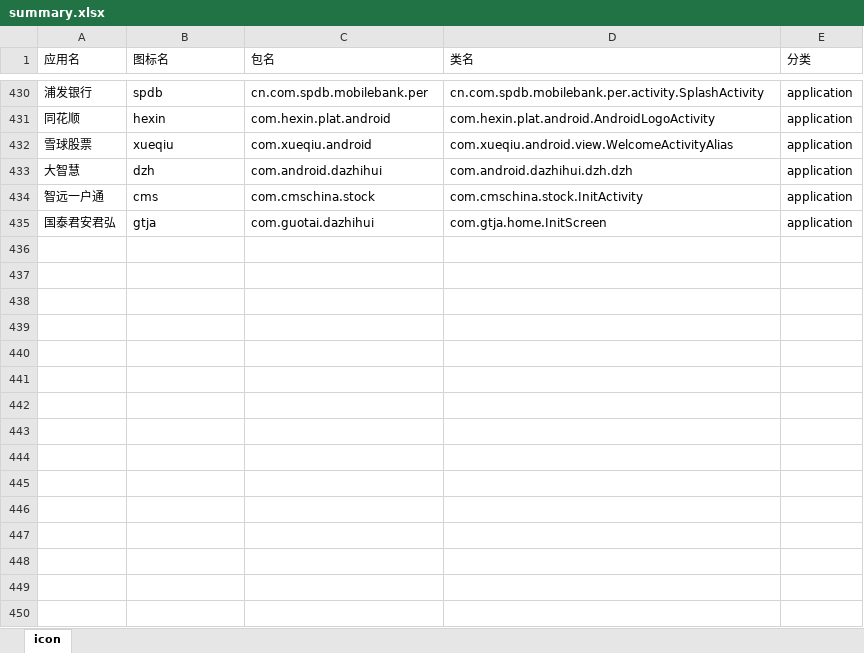
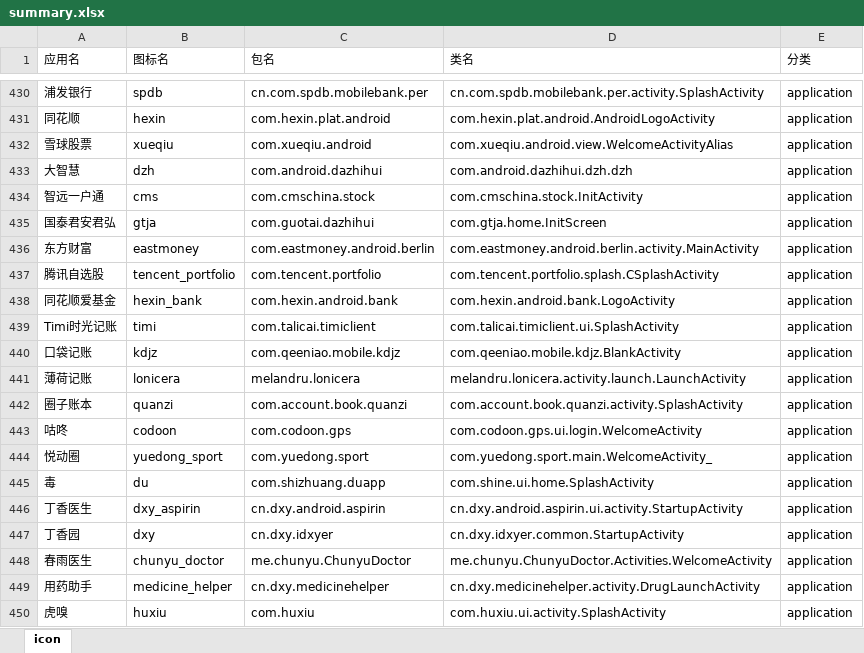
Before and after one commit to cjycsm/mistiness-iconpack, an Excel workbook: summary.xlsx, sheet icon, drawn as a sheet; only a part is shown, gaps mark what is left out; values as stored, in another font and other column widths than the file's, no borders; the diff names each change by its address in the sheet, - before the commit and + after, or states it on an @@ line.

```diff
--- a/summary.xlsx (sheet icon)
+++ b/summary.xlsx (sheet icon)
+row 436: 东方财富 | eastmoney | com.eastmoney.android.berlin | com.eastmoney.android.berlin.activity.MainActivity | application
+row 437: 腾讯自选股 | tencent_portfolio | com.tencent.portfolio | com.tencent.portfolio.splash.CSplashActivity | application
+row 438: 同花顺爱基金 | hexin_bank | com.hexin.android.bank | com.hexin.android.bank.LogoActivity | application
+row 439: Timi时光记账 | timi | com.talicai.timiclient | com.talicai.timiclient.ui.SplashActivity | application
+row 440: 口袋记账 | kdjz | com.qeeniao.mobile.kdjz | com.qeeniao.mobile.kdjz.BlankActivity | application
+row 441: 薄荷记账 | lonicera | melandru.lonicera | melandru.lonicera.activity.launch.LaunchActivity | application
+row 442: 圈子账本 | quanzi | com.account.book.quanzi | com.account.book.quanzi.activity.SplashActivity | application
+row 443: 咕咚 | codoon | com.codoon.gps | com.codoon.gps.ui.login.WelcomeActivity | application
+row 444: 悦动圈 | yuedong_sport | com.yuedong.sport | com.yuedong.sport.main.WelcomeActivity_ | application
+row 445: 毒 | du | com.shizhuang.duapp | com.shine.ui.home.SplashActivity | application
+row 446: 丁香医生 | dxy_aspirin | cn.dxy.android.aspirin | cn.dxy.android.aspirin.ui.activity.StartupActivity | application
+row 447: 丁香园 | dxy | cn.dxy.idxyer | cn.dxy.idxyer.common.StartupActivity | application
+row 448: 春雨医生 | chunyu_doctor | me.chunyu.ChunyuDoctor | me.chunyu.ChunyuDoctor.Activities.WelcomeActivity | application
+row 449: 用药助手 | medicine_helper | cn.dxy.medicinehelper | cn.dxy.medicinehelper.activity.DrugLaunchActivity | application
+row 450: 虎嗅 | huxiu | com.huxiu | com.huxiu.ui.activity.SplashActivity | application
```
Also changed, not shown: 10 other files.
